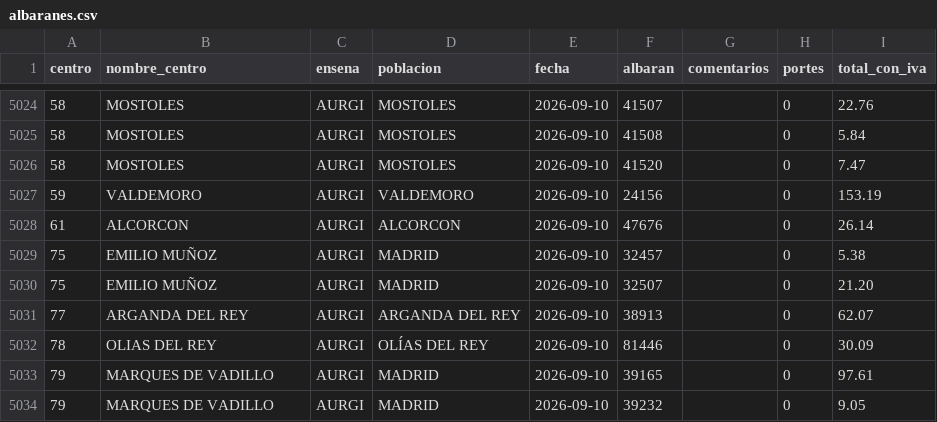
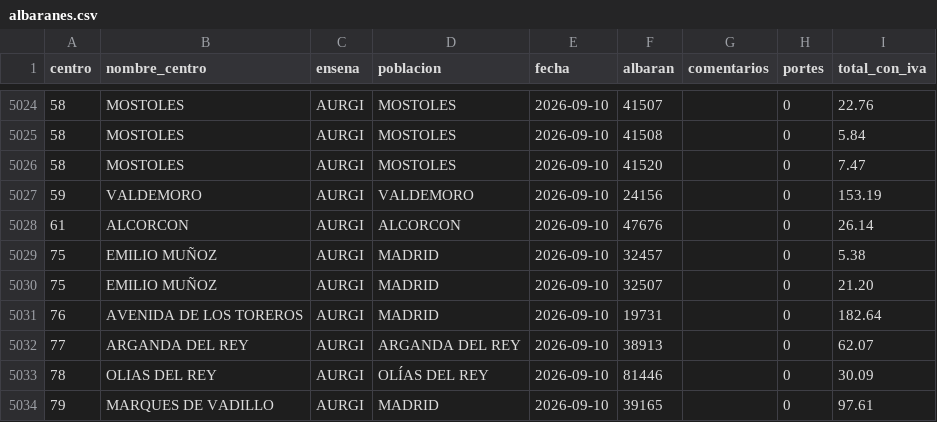
Before and after one commit to rebedoalejandro-alt/compras-ad360, a CSV file: datos/albaranes.csv, drawn as a sheet; only a part is shown, gaps mark what is left out; the shorter side is filled out with more unchanged rows; the diff names each change by its address in the sheet, - before the commit and + after, or states it on an @@ line.

Commit message:
Compras al 2026-09-10: 7570 lineas, 5037 albaranes

```diff
--- a/datos/albaranes.csv
+++ b/datos/albaranes.csv
+row 5031: 76 | AVENIDA DE LOS TOREROS | AURGI | MADRID | 2026-09-10 | 19731 |  | 0 | 182.64
```
Also changed, not shown: datos/lineas.csv, 2 other files.
